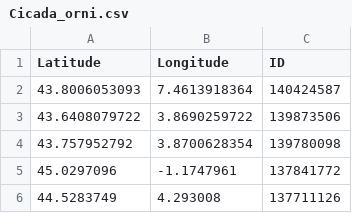
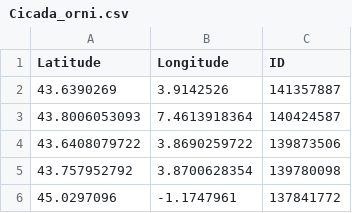
Before and after one commit to cigalesdefrance/cigalesdefrance.github.io, a CSV file: BDD/INATURALIST/Cicada_orni.csv, drawn as a sheet; only a part is shown; the shorter side is filled out with more unchanged rows.

```diff
--- a/BDD/INATURALIST/Cicada_orni.csv
+++ b/BDD/INATURALIST/Cicada_orni.csv
@@ -1,2 +1,3 @@
 Latitude,Longitude,ID
+43.6390269,3.9142526,141357887
 43.8006053093,7.4613918364,140424587
```
Also changed, not shown: 5 other files.
